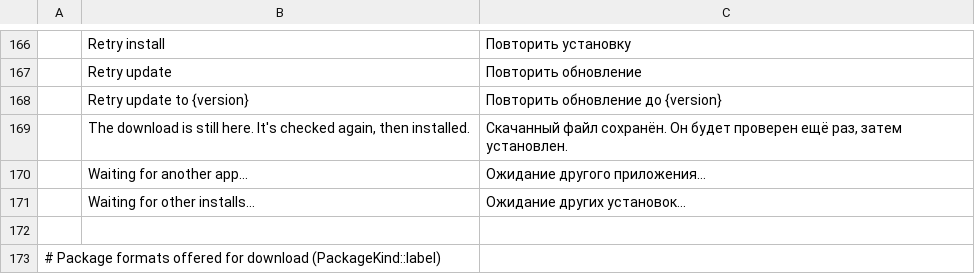
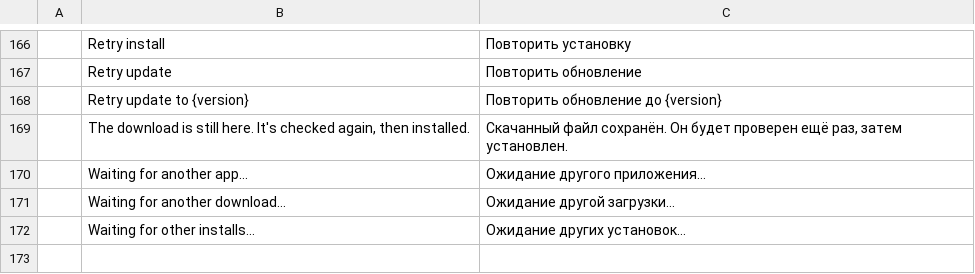
Before and after one commit to storytold/craft-launcher, a TSV file: crates/ui-egui/src/i18n/ru.tsv, drawn as a sheet; only a part is shown, gaps mark what is left out; the shorter side is filled out with more unchanged rows.

```diff
--- a/crates/ui-egui/src/i18n/ru.tsv
+++ b/crates/ui-egui/src/i18n/ru.tsv
@@ -170,2 +170,3 @@
 	Waiting for another app…	Ожидание другого приложения…
+	Waiting for another download…	Ожидание другой загрузки…
 	Waiting for other installs…	Ожидание других установок…
```
Also changed, not shown: crates/ui-egui/src/i18n/cs.tsv, crates/ui-egui/src/i18n/de.tsv, 14 other files.
